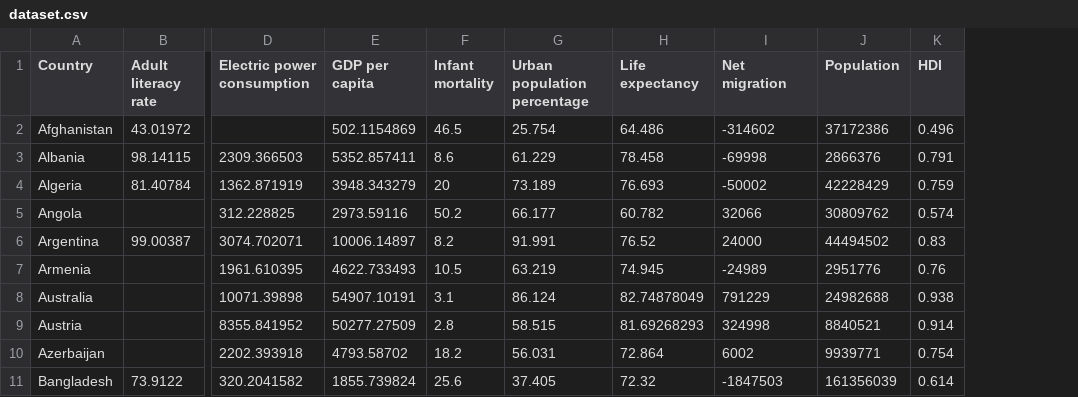
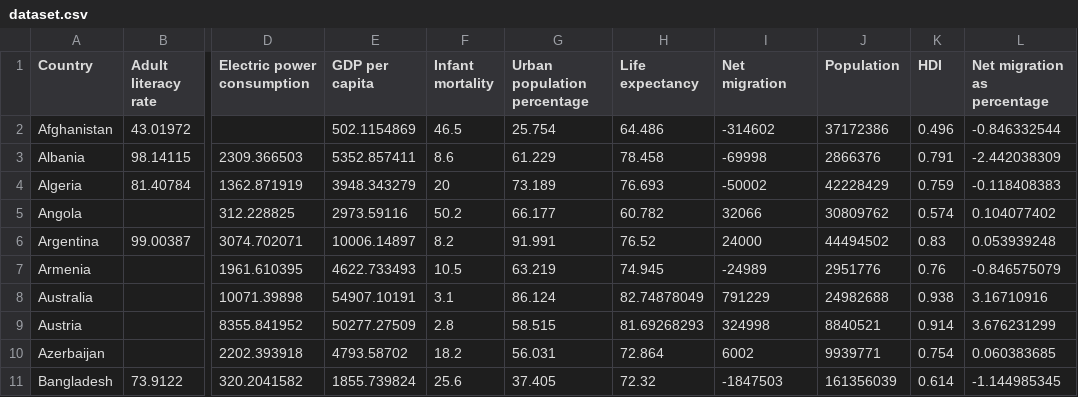
Before and after one commit to andrew-cao/FIT3179, a CSV file: data/dataset.csv, drawn as a sheet; only a part is shown, gaps mark what is left out; the diff names each change by its address in the sheet, - before the commit and + after, or states it on an @@ line.

Commit message:
Add files via upload

```diff
--- a/data/dataset.csv
+++ b/data/dataset.csv
+column L (Net migration as percentage), rows 2-11: -0.846332544 | -2.442038309 | -0.118408383 | 0.104077402 | 0.053939248 | -0.846575079 | 3.16710916 | 3.676231299 | 0.060383685 | -1.144985345
```
